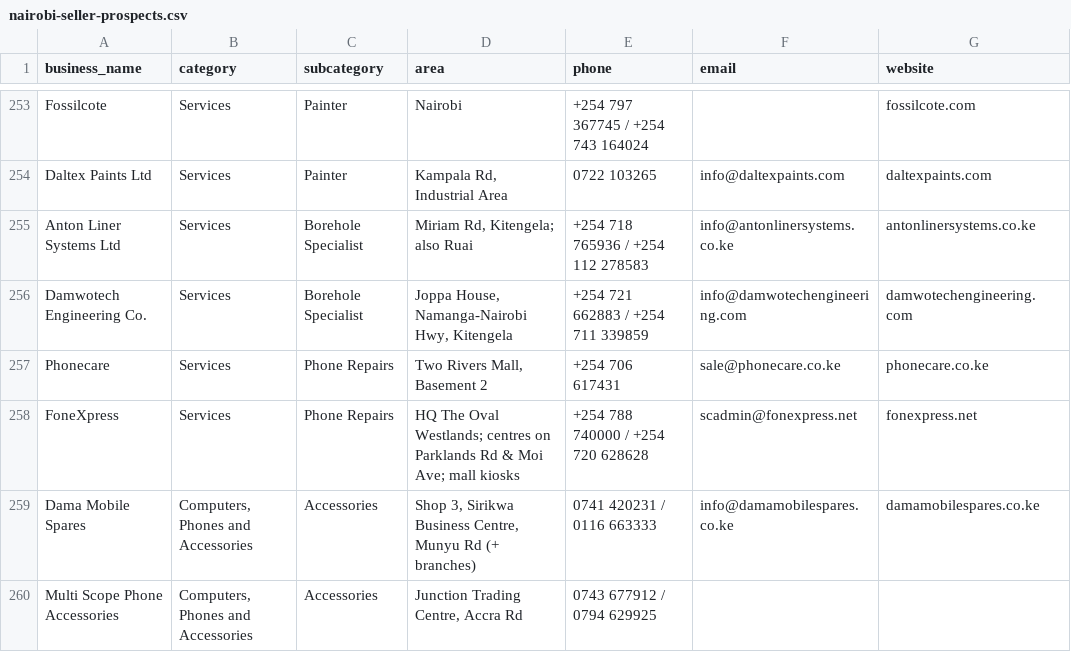
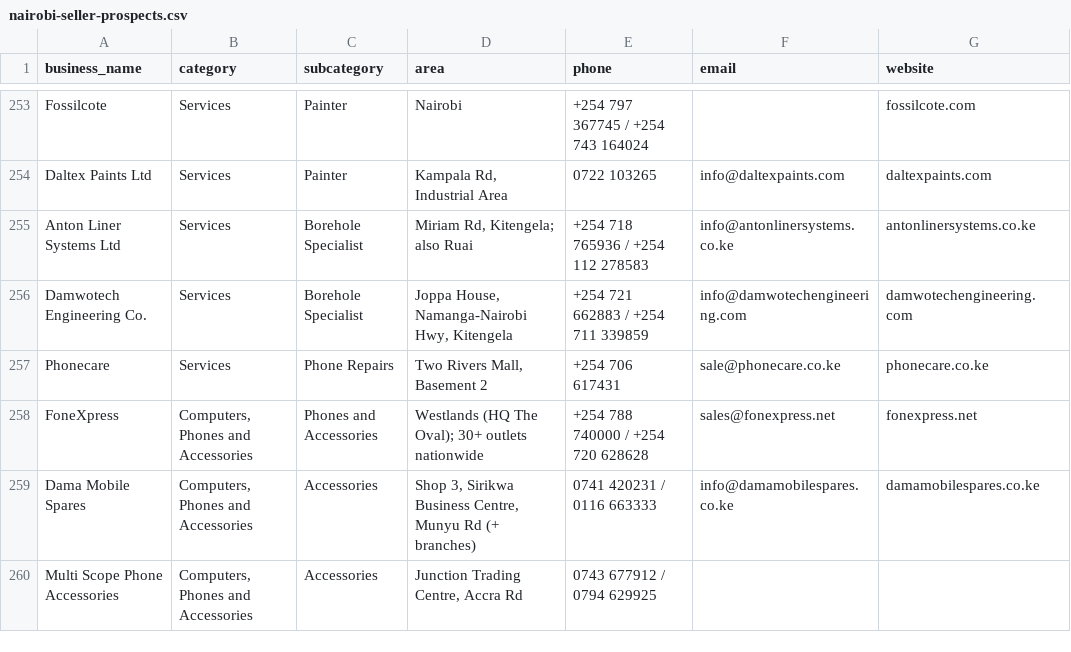
Before and after one commit to Techsupport254/CARBONCUBE-KE-Rails, a CSV file: db/prospect_lists/nairobi-seller-prospects.csv, drawn as a sheet; only a part is shown, gaps mark what is left out; the diff names each change by its address in the sheet, - before the commit and + after, or states it on an @@ line.

Commit message:
Correct FoneXpress prospect: HQ sales email and electronics category

```diff
--- a/db/prospect_lists/nairobi-seller-prospects.csv
+++ b/db/prospect_lists/nairobi-seller-prospects.csv
-B258 (category): Services
+B258 (category): Computers, Phones and Accessories
-C258 (subcategory): Phone Repairs
+C258 (subcategory): Phones and Accessories
-D258 (area): HQ The Oval Westlands; centres on Parklands Rd & Moi Ave; mall kiosks
+D258 (area): Westlands (HQ The Oval); 30+ outlets nationwide
-F258 (email): scadmin@fonexpress.net
+F258 (email): sales@fonexpress.net
```
